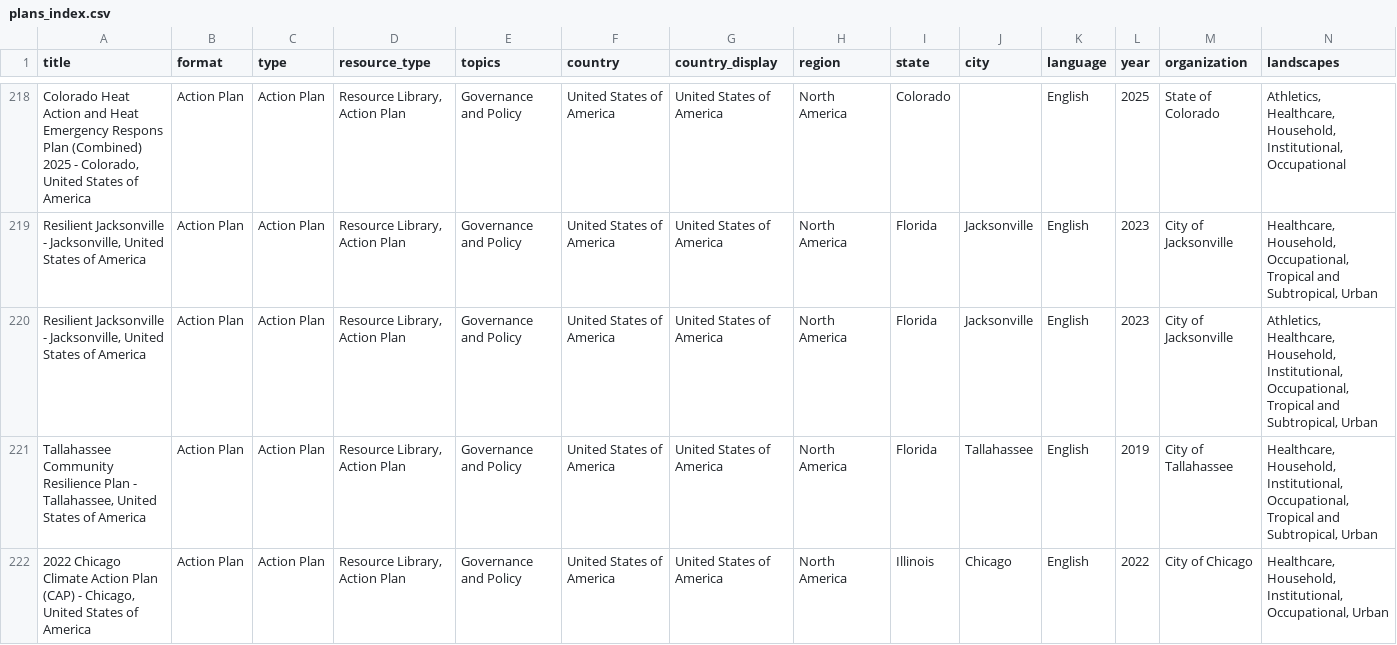
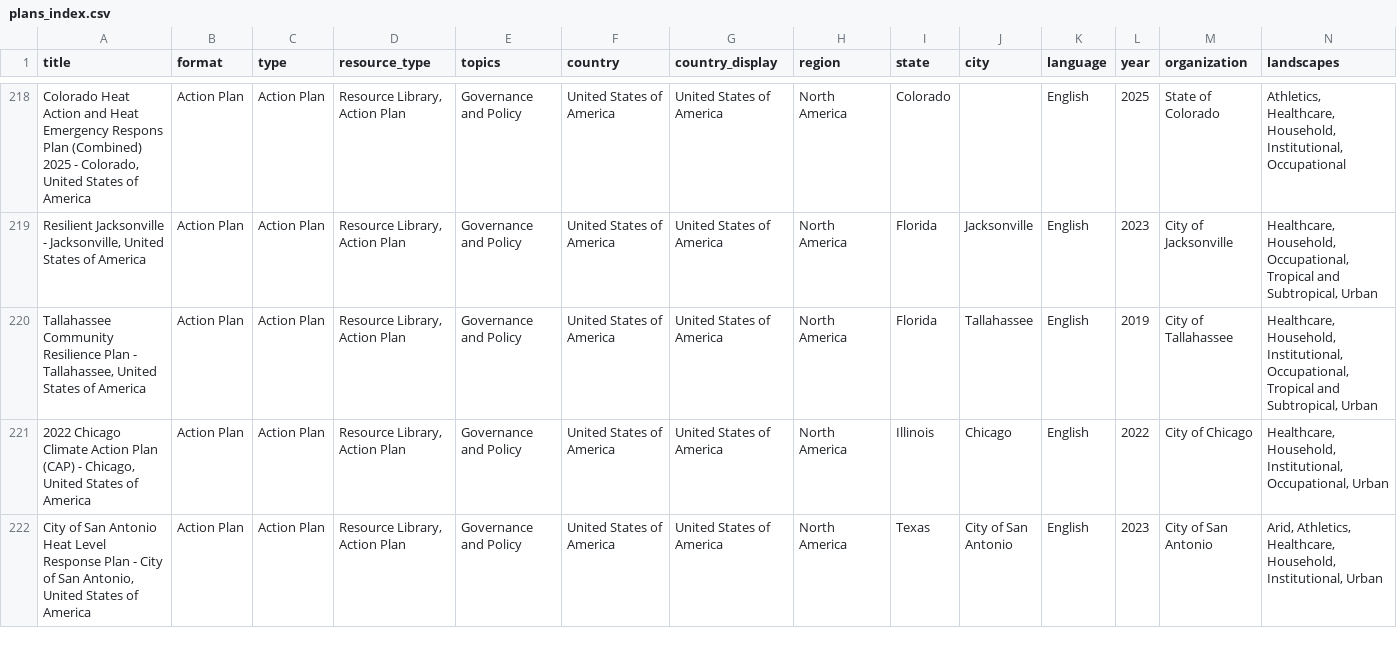
Before and after one commit to sparklabnyc/heat_health_action_plan_registry, a CSV file: plans_index.csv, drawn as a sheet; only a part is shown, gaps mark what is left out; the shorter side is filled out with more unchanged rows; rows hold the shown columns only; the diff names each change by its address in the sheet, - before the commit and + after, or states it on an @@ line.

Commit message:
Update plans_index.csv

```diff
--- a/plans_index.csv
+++ b/plans_index.csv
-row 220: Resilient Jacksonville - Jacksonville, United States of America | Action Plan | Action Plan | Resource Library, Action Plan | Governance and Policy | United States of America | United States of America | North America | Florida | Jacksonville | English | 2023 | City of Jacksonville | Athletics, Healthcare, Household, Institutional, Occupational, Tropical and Subtropical, Urban
```
